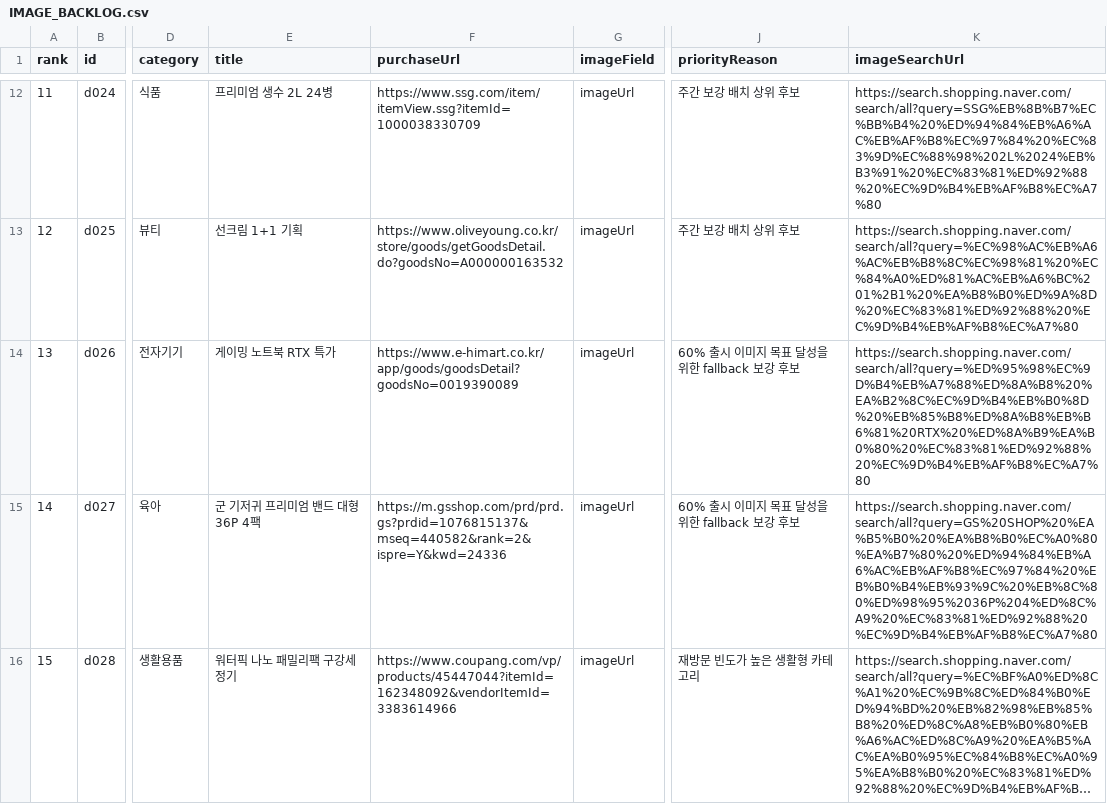
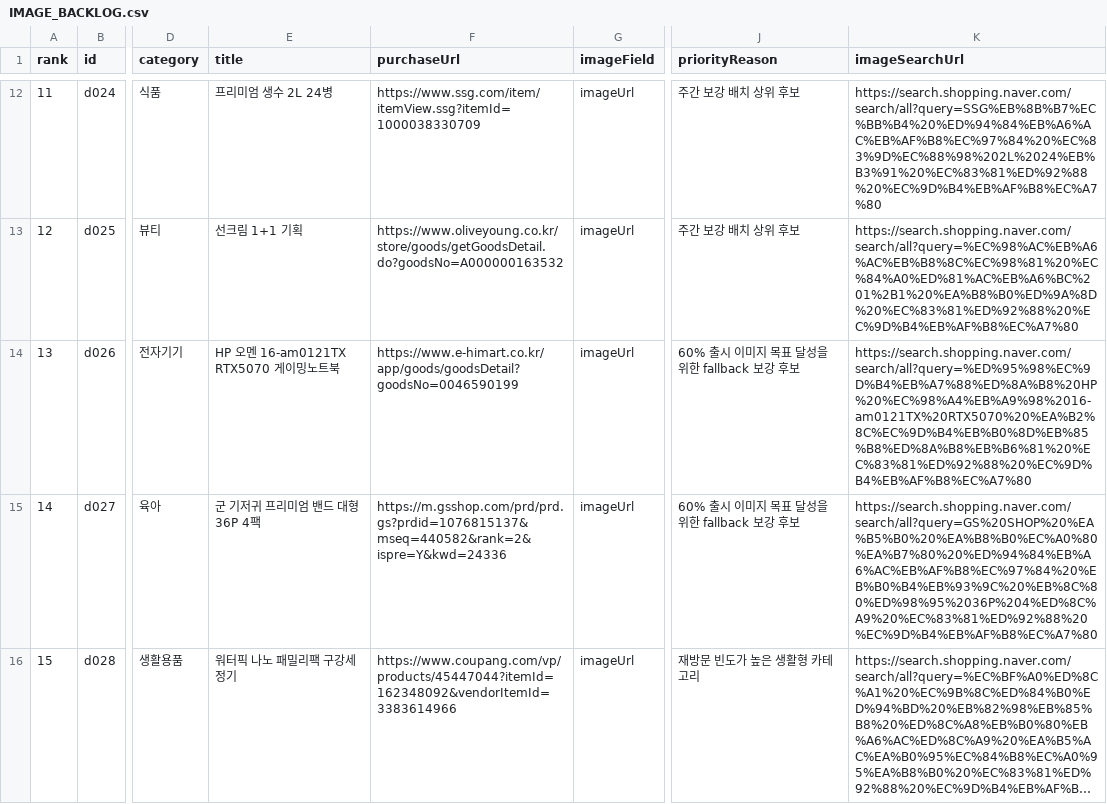
Before and after one commit to titeks2-a11y/halindosa, a CSV file: IMAGE_BACKLOG.csv, drawn as a sheet; only a part is shown, gaps mark what is left out; long unchanged cells end in …; the diff covers the shown part only; the diff names each change by its address in the sheet, - before the commit and + after, or states it on an @@ line.

```diff
--- a/IMAGE_BACKLOG.csv
+++ b/IMAGE_BACKLOG.csv
-E14 (title): 게이밍 노트북 RTX 특가
+E14 (title): HP 오멘 16-am0121TX RTX5070 게이밍노트북
-F14 (purchaseUrl): https://www.e-himart.co.kr/app/goods/goodsDetail?goodsNo=0019390089
+F14 (purchaseUrl): https://www.e-himart.co.kr/app/goods/goodsDetail?goodsNo=0046590199
-K14 (imageSearchUrl): https://search.shopping.naver.com/search/all?query=%ED%95%98%EC%9D%B4%EB%A7%88%ED%8A%B8%20%EA%B2%8C%EC%9D%B4%EB%B0%8D%20%EB%85%B8%ED%8A%B8%EB%B6%81%20RTX%20%ED%8A%B9%EA%B0%80%20%EC%83%81%ED%92%88%20%EC%9D%B4%EB%AF%B8%EC%A7%80
+K14 (imageSearchUrl): https://search.shopping.naver.com/search/all?query=%ED%95%98%EC%9D%B4%EB%A7%88%ED%8A%B8%20HP%20%EC%98%A4%EB%A9%98%2016-am0121TX%20RTX5070%20%EA%B2%8C%EC%9D%B4%EB%B0%8D%EB%85%B8%ED%8A%B8%EB%B6%81%20%EC%83%81%ED%92%88%20%EC%9D%B4%EB%AF%B8%EC%A7%80
```
Also changed, not shown: 8 edited cells elsewhere in this file, IMAGE_BACKLOG_MALL_REQUESTS.csv, IMAGE_BACKLOG_NEXT_BATCH.csv, 35 other files.
